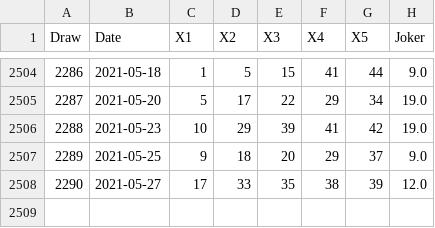
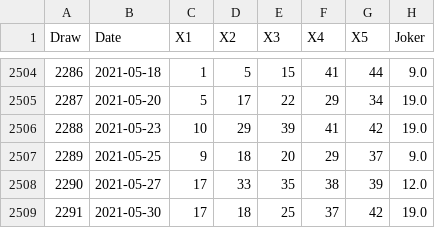
Before and after one commit to kapiosk/OPAPJoker, a CSV file: joker.csv, drawn as a sheet; only a part is shown, gaps mark what is left out.

Commit message:
init

```diff
--- a/joker.csv
+++ b/joker.csv
@@ -2508 +2508,2 @@ Draw,Date,X1,X2,X3,X4,X5,Joker
 2290,2021-05-27,17,33,35,38,39,12.0
+2291,2021-05-30,17,18,25,37,42,19.0
```
